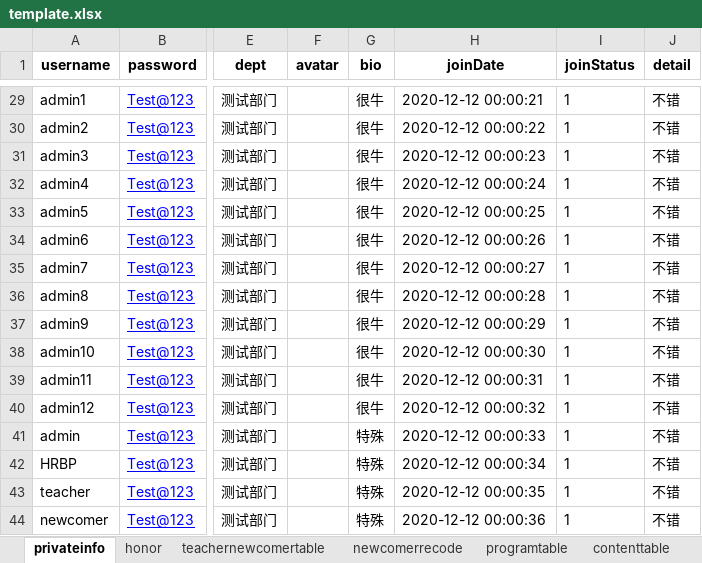
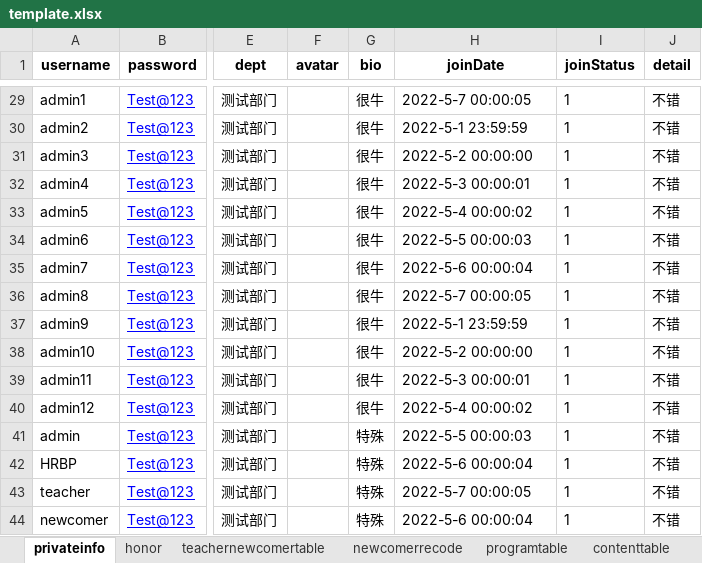
Before and after one commit to hanna0911/BootCamp, an Excel workbook: testcase/template.xlsx, sheet privateinfo, drawn as a sheet; only a part is shown, gaps mark what is left out; values as stored, in another font and other column widths than the file's, no borders; the diff covers the shown part only; the diff names each change by its address in the sheet, - before the commit and + after, or states it on an @@ line.

Commit message:
#27 finish bootcamp join in dimension

```diff
--- a/testcase/template.xlsx (sheet privateinfo)
+++ b/testcase/template.xlsx (sheet privateinfo)
-H29 (joinDate): 2020-12-12 00:00:21
+H29 (joinDate): 2022-5-7 00:00:05
-H30 (joinDate): 2020-12-12 00:00:22
+H30 (joinDate): 2022-5-1 23:59:59
-H31 (joinDate): 2020-12-12 00:00:23
+H31 (joinDate): 2022-5-2 00:00:00
-H32 (joinDate): 2020-12-12 00:00:24
+H32 (joinDate): 2022-5-3 00:00:01
-H33 (joinDate): 2020-12-12 00:00:25
+H33 (joinDate): 2022-5-4 00:00:02
-H34 (joinDate): 2020-12-12 00:00:26
+H34 (joinDate): 2022-5-5 00:00:03
-H35 (joinDate): 2020-12-12 00:00:27
+H35 (joinDate): 2022-5-6 00:00:04
-H36 (joinDate): 2020-12-12 00:00:28
+H36 (joinDate): 2022-5-7 00:00:05
-H37 (joinDate): 2020-12-12 00:00:29
+H37 (joinDate): 2022-5-1 23:59:59
-H38 (joinDate): 2020-12-12 00:00:30
+H38 (joinDate): 2022-5-2 00:00:00
-H39 (joinDate): 2020-12-12 00:00:31
+H39 (joinDate): 2022-5-3 00:00:01
-H40 (joinDate): 2020-12-12 00:00:32
+H40 (joinDate): 2022-5-4 00:00:02
-H41 (joinDate): 2020-12-12 00:00:33
+H41 (joinDate): 2022-5-5 00:00:03
-H42 (joinDate): 2020-12-12 00:00:34
+H42 (joinDate): 2022-5-6 00:00:04
-H43 (joinDate): 2020-12-12 00:00:35
+H43 (joinDate): 2022-5-7 00:00:05
-H44 (joinDate): 2020-12-12 00:00:36
+H44 (joinDate): 2022-5-6 00:00:04
```
Also changed, not shown: 27 edited cells elsewhere in this sheet, 1 other file.
